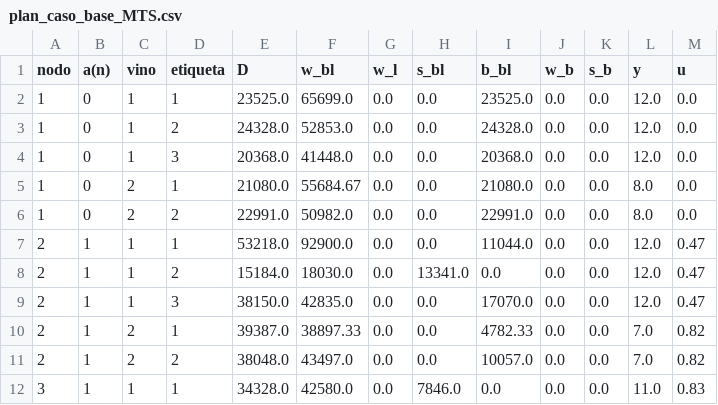
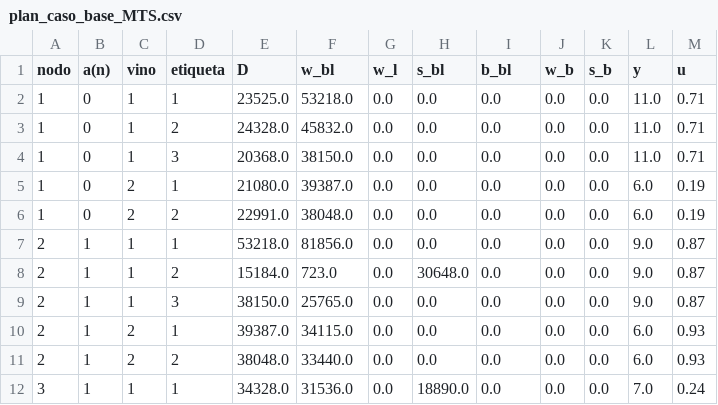
Before and after one commit to valegallegosbravo/Capstone-2026-01, a CSV file: Modelación_Matemática/resultados/plan_caso_base_MTS.csv, drawn as a sheet; only a part is shown; the diff covers the shown part only.

```diff
--- a/Modelación_Matemática/resultados/plan_caso_base_MTS.csv
+++ b/Modelación_Matemática/resultados/plan_caso_base_MTS.csv
@@ -1,12 +1,12 @@
 nodo,a(n),vino,etiqueta,D,w_bl,w_l,s_bl,b_bl,w_b,s_b,y,u
-1,0,1,1,23525.0,65699.0,0.0,0.0,23525.0,0.0,0.0,12.0,0.0
-1,0,1,2,24328.0,52853.0,0.0,0.0,24328.0,0.0,0.0,12.0,0.0
-1,0,1,3,20368.0,41448.0,0.0,0.0,20368.0,0.0,0.0,12.0,0.0
-1,0,2,1,21080.0,55684.67,0.0,0.0,21080.0,0.0,0.0,8.0,0.0
-1,0,2,2,22991.0,50982.0,0.0,0.0,22991.0,0.0,0.0,8.0,0.0
-2,1,1,1,53218.0,92900.0,0.0,0.0,11044.0,0.0,0.0,12.0,0.47
-2,1,1,2,15184.0,18030.0,0.0,13341.0,0.0,0.0,0.0,12.0,0.47
-2,1,1,3,38150.0,42835.0,0.0,0.0,17070.0,0.0,0.0,12.0,0.47
-2,1,2,1,39387.0,38897.33,0.0,0.0,4782.33,0.0,0.0,7.0,0.82
-2,1,2,2,38048.0,43497.0,0.0,0.0,10057.0,0.0,0.0,7.0,0.82
-3,1,1,1,34328.0,42580.0,0.0,7846.0,0.0,0.0,0.0,11.0,0.83
+1,0,1,1,23525.0,53218.0,0.0,0.0,0.0,0.0,0.0,11.0,0.71
+1,0,1,2,24328.0,45832.0,0.0,0.0,0.0,0.0,0.0,11.0,0.71
+1,0,1,3,20368.0,38150.0,0.0,0.0,0.0,0.0,0.0,11.0,0.71
+1,0,2,1,21080.0,39387.0,0.0,0.0,0.0,0.0,0.0,6.0,0.19
+1,0,2,2,22991.0,38048.0,0.0,0.0,0.0,0.0,0.0,6.0,0.19
+2,1,1,1,53218.0,81856.0,0.0,0.0,0.0,0.0,0.0,9.0,0.87
+2,1,1,2,15184.0,723.0,0.0,30648.0,0.0,0.0,0.0,9.0,0.87
+2,1,1,3,38150.0,25765.0,0.0,0.0,0.0,0.0,0.0,9.0,0.87
+2,1,2,1,39387.0,34115.0,0.0,0.0,0.0,0.0,0.0,6.0,0.93
+2,1,2,2,38048.0,33440.0,0.0,0.0,0.0,0.0,0.0,6.0,0.93
+3,1,1,1,34328.0,31536.0,0.0,18890.0,0.0,0.0,0.0,7.0,0.24
```
Also changed, not shown: 39 edited cells elsewhere in this file, Modelación_Matemática/resultados/barrido_C_PL.csv, Modelación_Matemática/resultados/plan_postergacion_total.csv, 8 other files.
